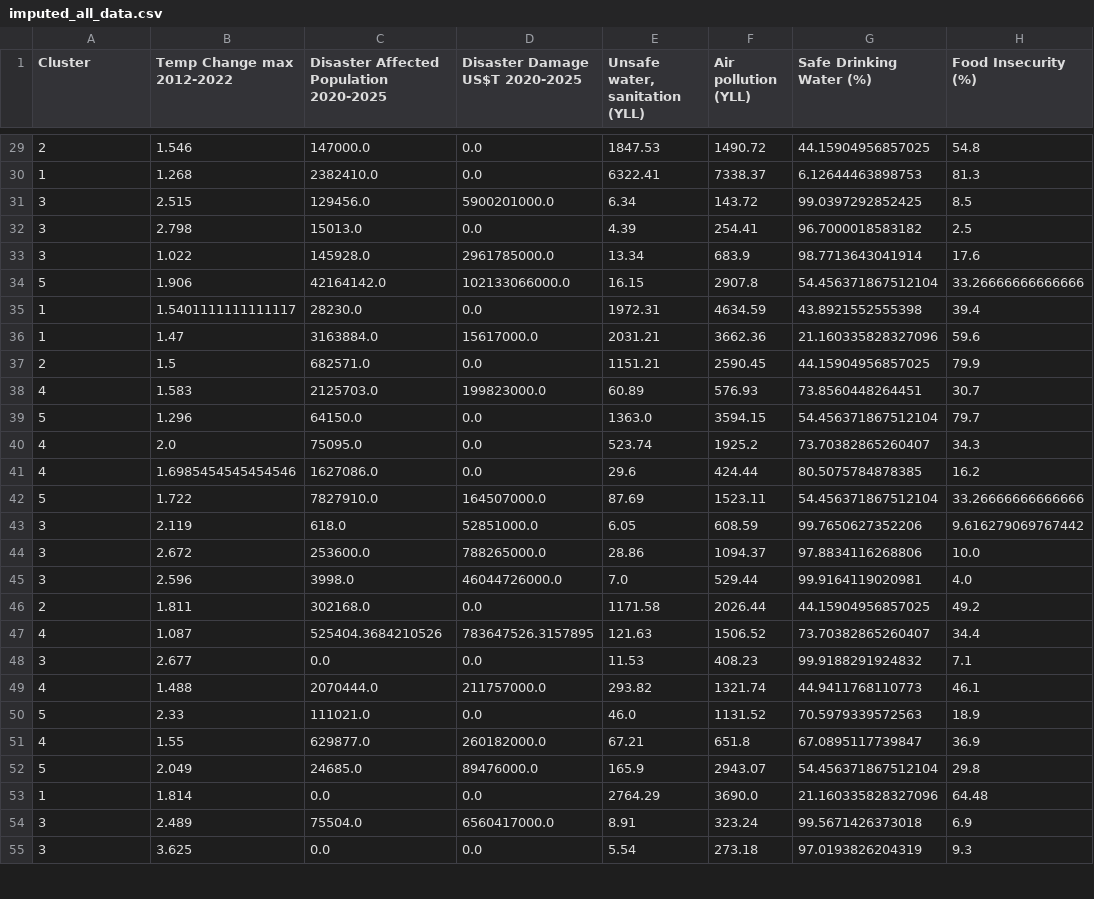
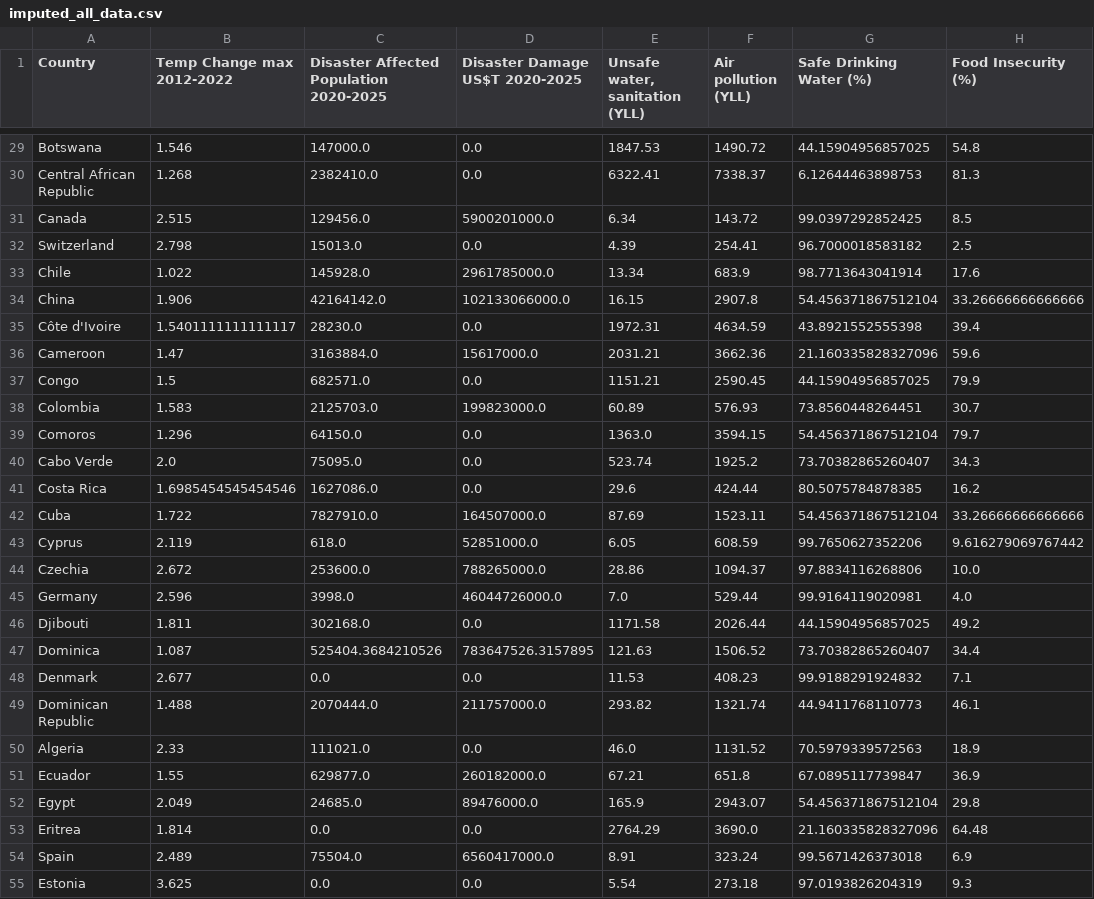
Before and after one commit to arth3mis/global-societal-endangerment-index, a CSV file: data/processing/imputed_all_data.csv, drawn as a sheet; only a part is shown, gaps mark what is left out; the diff covers the shown part only; the diff names each change by its address in the sheet, - before the commit and + after, or states it on an @@ line.

```diff
--- a/data/processing/imputed_all_data.csv
+++ b/data/processing/imputed_all_data.csv
-A1: Cluster
+A1: Country
-A29 (Country): 2
+A29 (Country): Botswana
-A30 (Country): 1
+A30 (Country): Central African Republic
-A31 (Country): 3
+A31 (Country): Canada
-A32 (Country): 3
+A32 (Country): Switzerland
-A33 (Country): 3
+A33 (Country): Chile
-A34 (Country): 5
+A34 (Country): China
-A35 (Country): 1
+A35 (Country): Côte d'Ivoire
-A36 (Country): 1
+A36 (Country): Cameroon
-A37 (Country): 2
+A37 (Country): Congo
-A38 (Country): 4
+A38 (Country): Colombia
-A39 (Country): 5
+A39 (Country): Comoros
-A40 (Country): 4
+A40 (Country): Cabo Verde
-A41 (Country): 4
+A41 (Country): Costa Rica
-A42 (Country): 5
+A42 (Country): Cuba
-A43 (Country): 3
+A43 (Country): Cyprus
-A44 (Country): 3
+A44 (Country): Czechia
-A45 (Country): 3
+A45 (Country): Germany
-A46 (Country): 2
+A46 (Country): Djibouti
-A47 (Country): 4
+A47 (Country): Dominica
-A48 (Country): 3
+A48 (Country): Denmark
-A49 (Country): 4
+A49 (Country): Dominican Republic
-A50 (Country): 5
+A50 (Country): Algeria
-A51 (Country): 4
+A51 (Country): Ecuador
-A52 (Country): 5
+A52 (Country): Egypt
-A53 (Country): 1
+A53 (Country): Eritrea
-A54 (Country): 3
+A54 (Country): Spain
-A55 (Country): 3
+A55 (Country): Estonia
```
Also changed, not shown: 165 edited cells elsewhere in this file, 4 other files.
